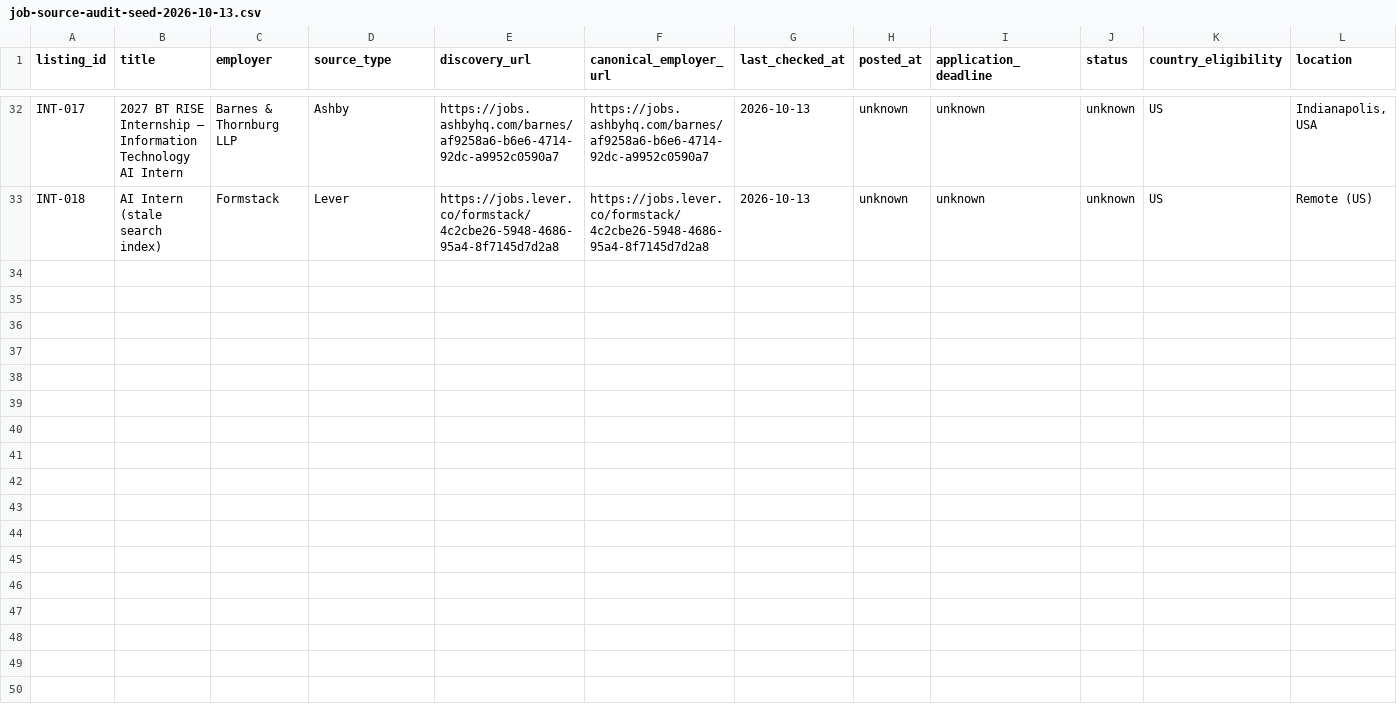
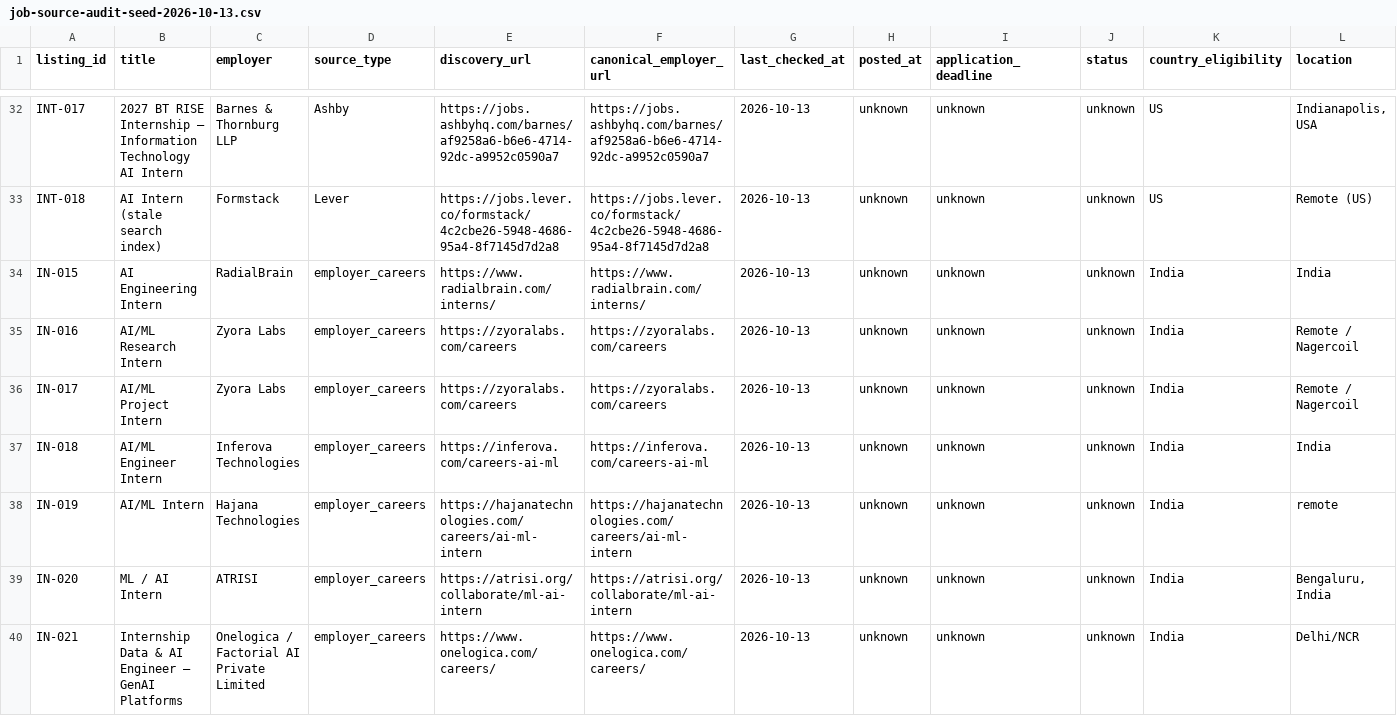
Before and after one commit to rajaryan1111/ai-career-agent, a CSV file: research/job-source-audit-seed-2026-10-13.csv, drawn as a sheet; only a part is shown, gaps mark what is left out; rows hold the shown columns only; the diff names each change by its address in the sheet, - before the commit and + after, or states it on an @@ line.

Commit message:
docs(research): add India AI internship source leads

```diff
--- a/research/job-source-audit-seed-2026-10-13.csv
+++ b/research/job-source-audit-seed-2026-10-13.csv
+row 34: IN-015 | AI Engineering Intern | RadialBrain | employer_careers | https://www.radialbrain.com/interns/ | https://www.radialbrain.com/interns/ | 2026-10-13 | unknown | unknown | unknown | India | India
+row 35: IN-016 | AI/ML Research Intern | Zyora Labs | employer_careers | https://zyoralabs.com/careers | https://zyoralabs.com/careers | 2026-10-13 | unknown | unknown | unknown | India | Remote / Nagercoil
+row 36: IN-017 | AI/ML Project Intern | Zyora Labs | employer_careers | https://zyoralabs.com/careers | https://zyoralabs.com/careers | 2026-10-13 | unknown | unknown | unknown | India | Remote / Nagercoil
+row 37: IN-018 | AI/ML Engineer Intern | Inferova Technologies | employer_careers | https://inferova.com/careers-ai-ml | https://inferova.com/careers-ai-ml | 2026-10-13 | unknown | unknown | unknown | India | India
+row 38: IN-019 | AI/ML Intern | Hajana Technologies | employer_careers | https://hajanatechnologies.com/careers/ai-ml-intern | https://hajanatechnologies.com/careers/ai-ml-intern | 2026-10-13 | unknown | unknown | unknown | India | remote
+row 39: IN-020 | ML / AI Intern | ATRISI | employer_careers | https://atrisi.org/collaborate/ml-ai-intern | https://atrisi.org/collaborate/ml-ai-intern | 2026-10-13 | unknown | unknown | unknown | India | Bengaluru, India
+row 40: IN-021 | Internship Data & AI Engineer — GenAI Platforms | Onelogica / Factorial AI Private Limited | employer_careers | https://www.onelogica.com/careers/ | https://www.onelogica.com/careers/ | 2026-10-13 | unknown | unknown | unknown | India | Delhi/NCR
```
